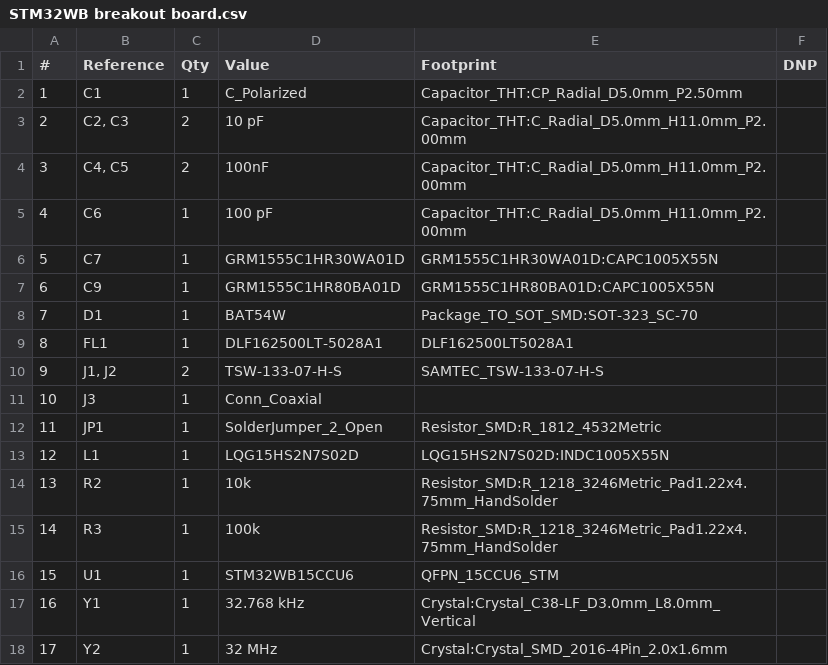
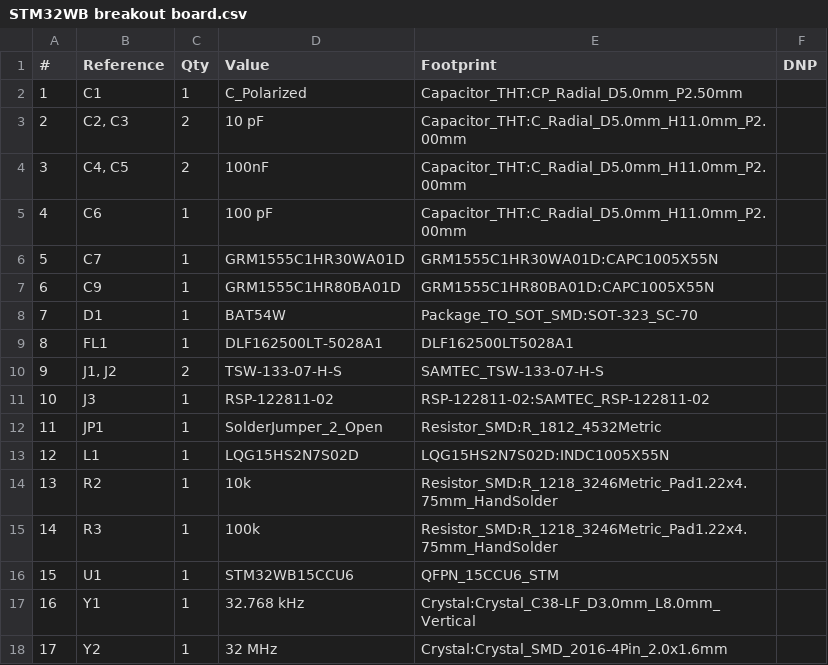
Before and after one commit to pho3nix06/PCB_Design_project, a CSV file: STM32WB breakout board/STM32WB breakout board.csv, drawn as a sheet.

```diff
--- a/STM32WB breakout board/STM32WB breakout board.csv
+++ b/STM32WB breakout board/STM32WB breakout board.csv
@@ -10,3 +10,3 @@
 "9","J1, J2","2","TSW-133-07-H-S","SAMTEC_TSW-133-07-H-S",""
-"10","J3","1","Conn_Coaxial","",""
+"10","J3","1","RSP-122811-02","RSP-122811-02:SAMTEC_RSP-122811-02",""
 "11","JP1","1","SolderJumper_2_Open","Resistor_SMD:R_1812_4532Metric",""
```
Also changed, not shown: 12 other files.
